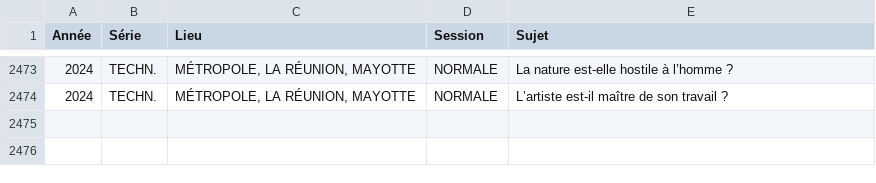
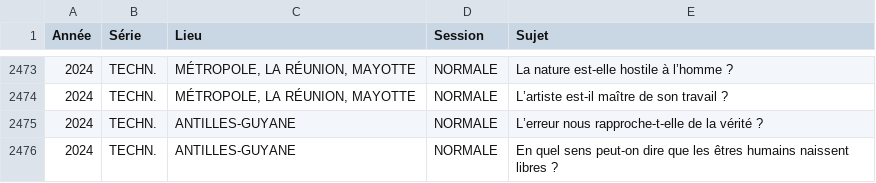
Before and after one commit to eyssette/sujets-philosophie-bac, a TSV file: data/dissertations.tsv, drawn as a sheet; only a part is shown, gaps mark what is left out; the diff names each change by its address in the sheet, - before the commit and + after, or states it on an @@ line.

Commit message:
sujets: 2024	TECHN.	ANTILLES-GUYANE	NORMALE

```diff
--- a/data/dissertations.tsv
+++ b/data/dissertations.tsv
+row 2475: 2024 | TECHN. | ANTILLES-GUYANE | NORMALE | L’erreur nous rapproche-t-elle de la vérité ?
+row 2476: 2024 | TECHN. | ANTILLES-GUYANE | NORMALE | En quel sens peut-on dire que les êtres humains naissent libres ?
```
Also changed, not shown: 1 other file.
